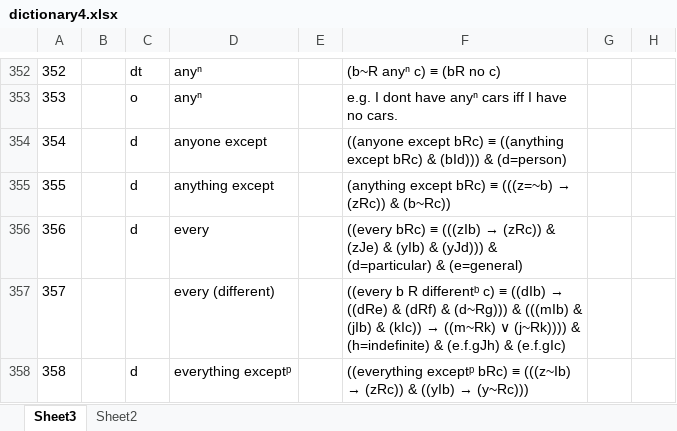
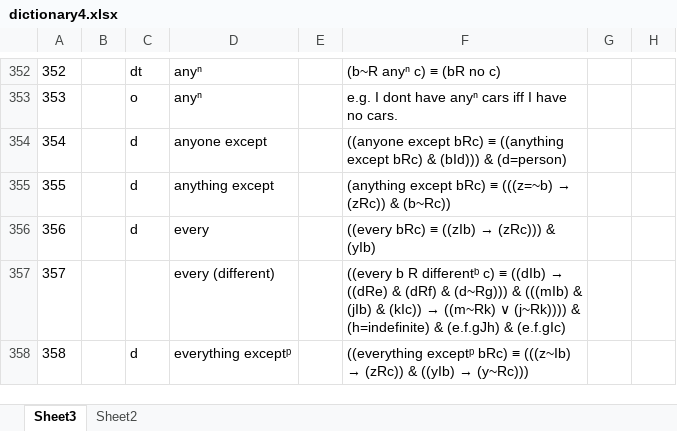
Before and after one commit to kittdotech/inference_engine2, an Excel workbook: inference2/dictionary4.xlsx, sheet Sheet3, drawn as a sheet; only a part is shown, gaps mark what is left out; values as stored, in another font and other column widths than the file's, no borders; the diff names each change by its address in the sheet, - before the commit and + after, or states it on an @@ line.

```diff
--- a/inference2/dictionary4.xlsx (sheet Sheet3)
+++ b/inference2/dictionary4.xlsx (sheet Sheet3)
@@ F356: …bRc) ≡ (((zIb) → (zRc)) & (zJe) & (yIb) & (yJd))) & (d=particular) & (e=general) → …bRc) ≡ ((zIb) → (zRc))) & (yIb) @@
```
Also changed, not shown: sheet Sheet2, 2 other files.
